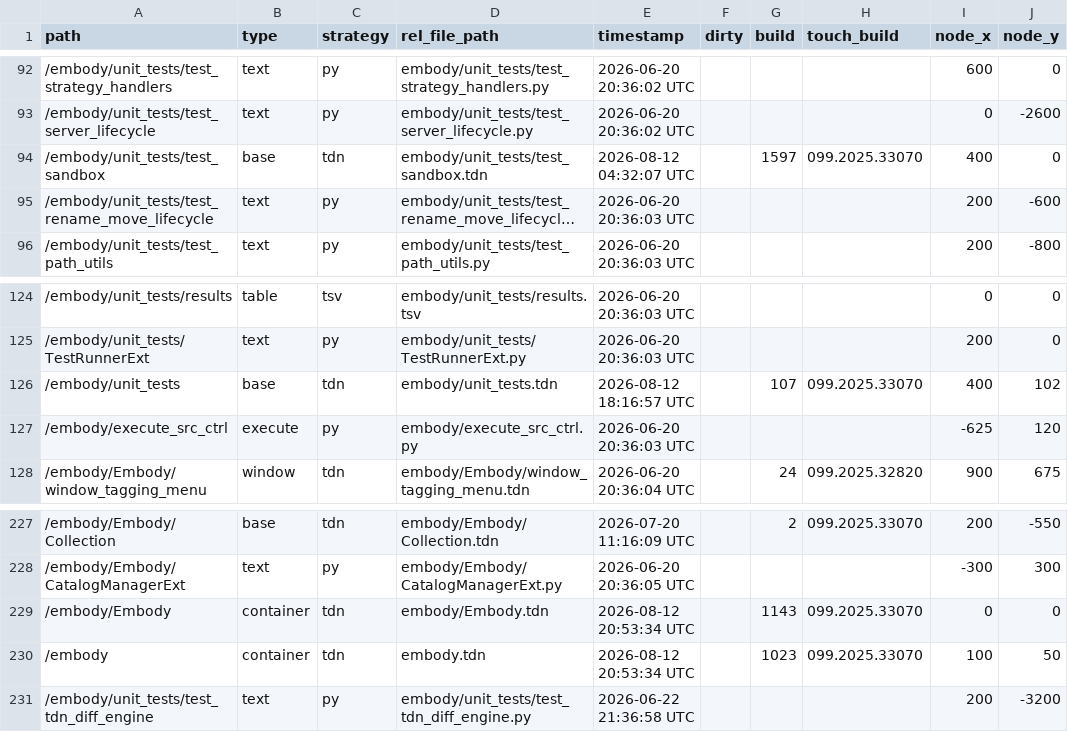
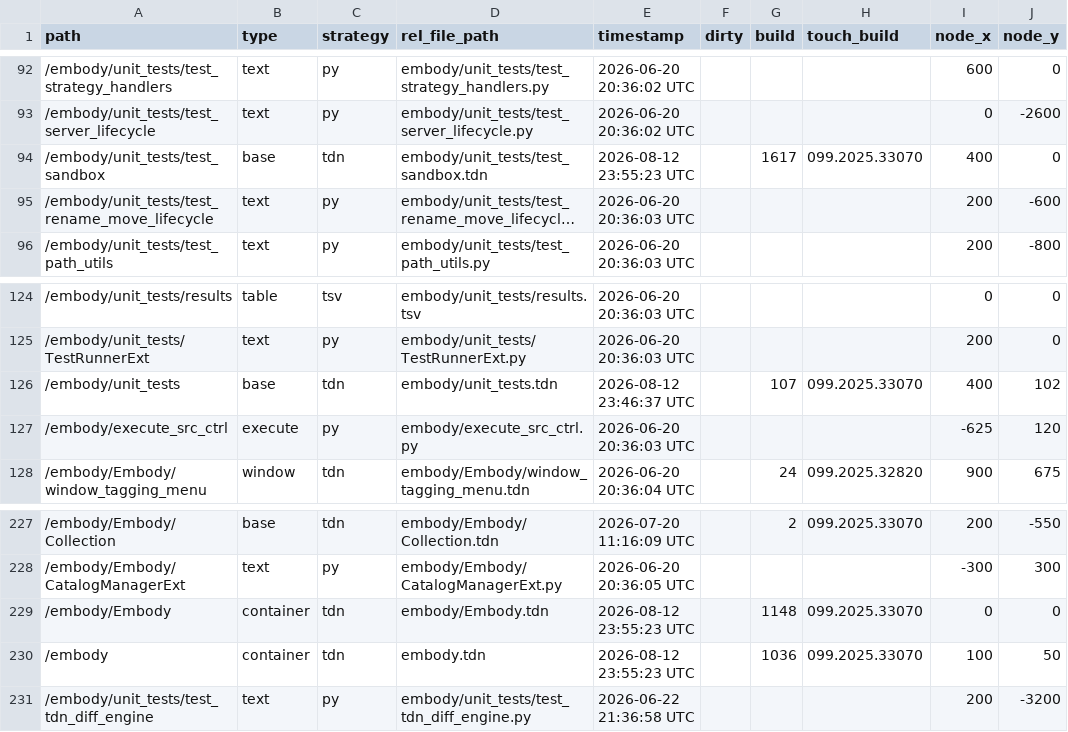
Before and after one commit to dylanroscover/Embody, a TSV file: dev/embody/externalizations.tsv, drawn as a sheet; only a part is shown, gaps mark what is left out; long unchanged cells end in …; the diff names each change by its address in the sheet, - before the commit and + after, or states it on an @@ line.

```diff
--- a/dev/embody/externalizations.tsv
+++ b/dev/embody/externalizations.tsv
-E94 (timestamp): 2026-08-12 04:32:07 UTC
+E94 (timestamp): 2026-08-12 23:55:23 UTC
-G94 (build): 1597
+G94 (build): 1617
-E126 (timestamp): 2026-08-12 18:16:57 UTC
+E126 (timestamp): 2026-08-12 23:46:37 UTC
-E229:E230 (timestamp): 2026-08-12 20:53:34 UTC
+E229:E230 (timestamp): 2026-08-12 23:55:23 UTC
-G229 (build): 1143
+G229 (build): 1148
-G230 (build): 1023
+G230 (build): 1036
```
Also changed, not shown: 15 other files.
